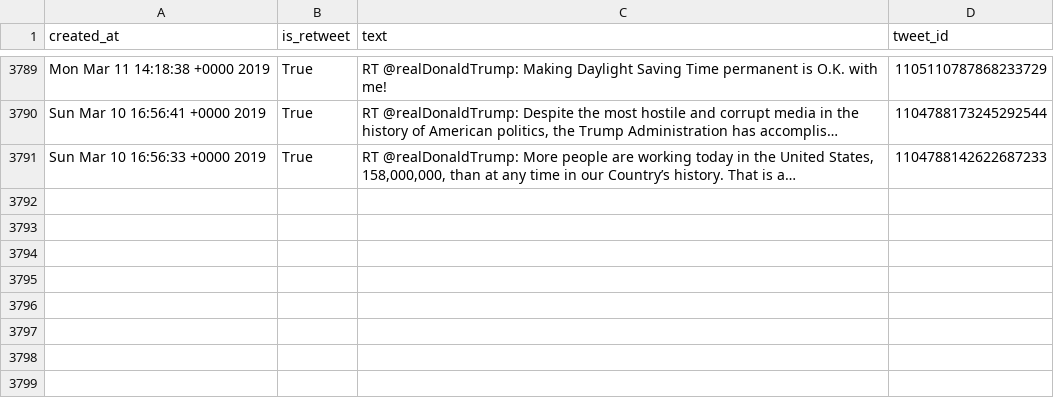
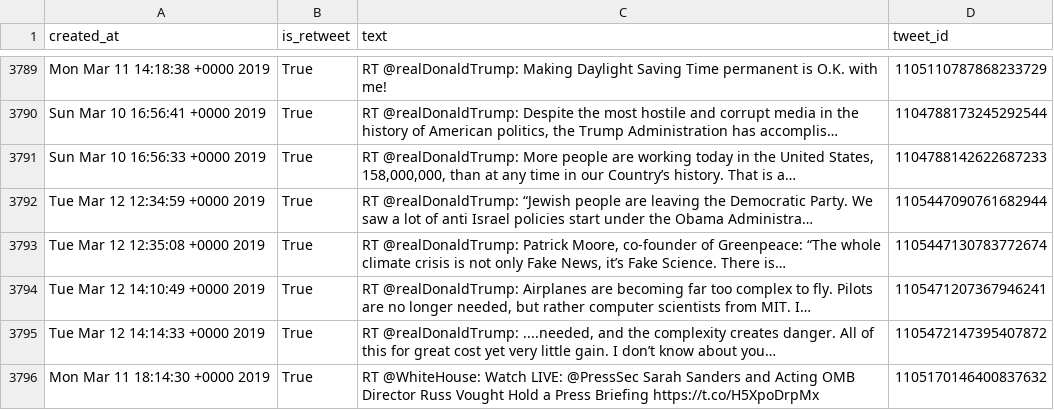
Before and after one commit to cpenalobel/sportsdata, a CSV file: twets/potus.csv, drawn as a sheet; only a part is shown, gaps mark what is left out; the diff names each change by its address in the sheet, - before the commit and + after, or states it on an @@ line.

```diff
--- a/twets/potus.csv
+++ b/twets/potus.csv
+row 3792: Tue Mar 12 12:34:59 +0000 2019 | True | RT @realDonaldTrump: “Jewish people are leaving the Democratic Party. We saw a lot of anti Israel policies start under the Obama Administra… | 1105447090761682944
+row 3793: Tue Mar 12 12:35:08 +0000 2019 | True | RT @realDonaldTrump: Patrick Moore, co-founder of Greenpeace: “The whole climate crisis is not only Fake News, it’s Fake Science. There is… | 1105447130783772674
+row 3794: Tue Mar 12 14:10:49 +0000 2019 | True | RT @realDonaldTrump: Airplanes are becoming far too complex to fly. Pilots are no longer needed, but rather computer scientists from MIT. I… | 1105471207367946241
+row 3795: Tue Mar 12 14:14:33 +0000 2019 | True | RT @realDonaldTrump: ....needed, and the complexity creates danger. All of this for great cost yet very little gain. I don’t know about you… | 1105472147395407872
+row 3796: Mon Mar 11 18:14:30 +0000 2019 | True | RT @WhiteHouse: Watch LIVE: @PressSec Sarah Sanders and Acting OMB Director Russ Vought Hold a Press Briefing https://t.co/H5XpoDrpMx | 1105170146400837632
```
Also changed, not shown: twets/realdonaldtrump.csv, twets/vp.csv, 1 other file.
